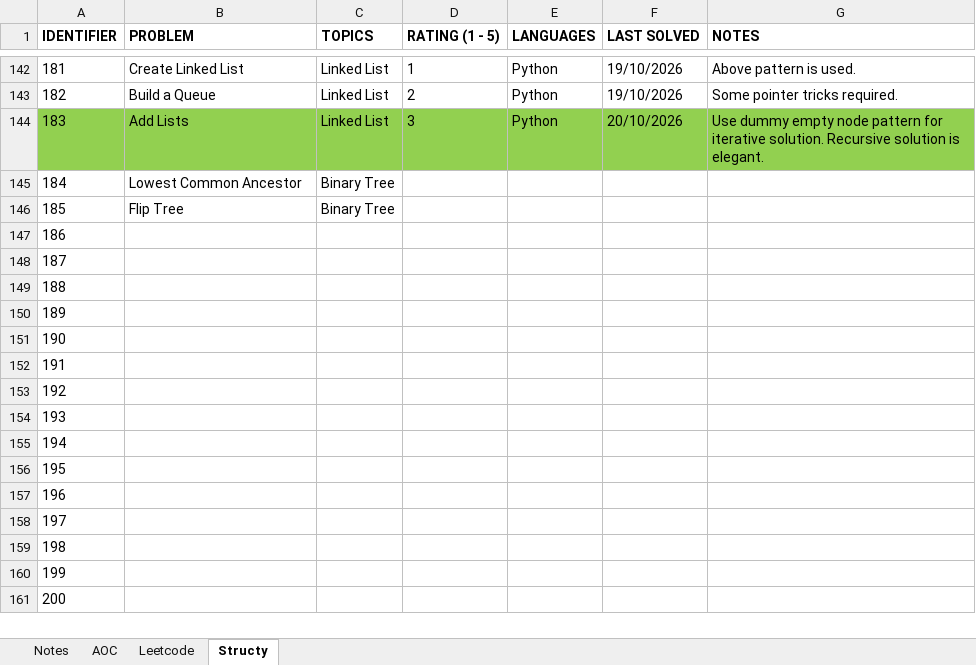
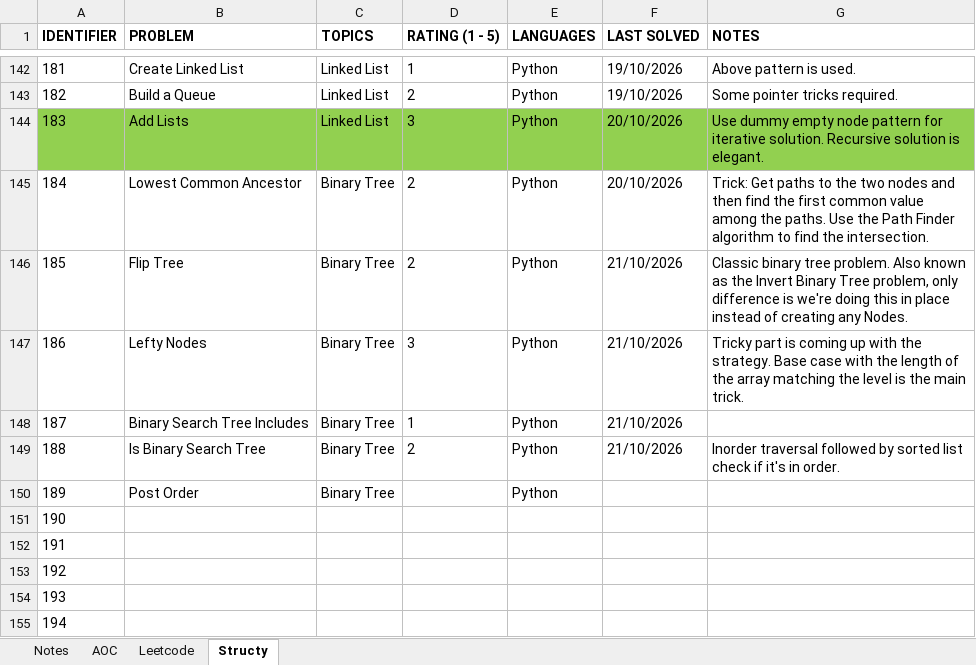
Before and after one commit to rtharris619/ProjectDSA, an Excel workbook: docs/Programming Puzzles.xlsx, sheet Structy, drawn as a sheet; only a part is shown, gaps mark what is left out; the shorter side is filled out with more unchanged rows; values as stored, in another font and other column widths than the file's, no borders; the diff names each change by its address in the sheet, - before the commit and + after, or states it on an @@ line.

Commit message:
structy binary tree challenges

```diff
--- a/docs/Programming Puzzles.xlsx (sheet Structy)
+++ b/docs/Programming Puzzles.xlsx (sheet Structy)
-D145:D146 (RATING (1 - 5)): (empty)
+D145:D146 (RATING (1 - 5)): 2
-E145:E150 (LANGUAGES): (empty)
+E145:E150 (LANGUAGES): Python
-F145 (LAST SOLVED): (empty)
+F145 (LAST SOLVED): 20/10/2026
-G145 (NOTES): (empty)
+G145 (NOTES): Trick: Get paths to the two nodes and then find the first common value among the paths. Use the Path Finder algorithm to find the intersection.
-F146:F149 (LAST SOLVED): (empty)
+F146:F149 (LAST SOLVED): 21/10/2026
-G146 (NOTES): (empty)
+G146 (NOTES): Classic binary tree problem. Also known as the Invert Binary Tree problem, only difference is we're doing this in place instead of creating any Nodes.
-B147 (PROBLEM): (empty)
+B147 (PROBLEM): Lefty Nodes
-C147:C150 (TOPICS): (empty)
+C147:C150 (TOPICS): Binary Tree
-D147 (RATING (1 - 5)): (empty)
+D147 (RATING (1 - 5)): 3
-G147 (NOTES): (empty)
+G147 (NOTES): Tricky part is coming up with the strategy. Base case with the length of the array matching the level is the main trick.
-B148 (PROBLEM): (empty)
+B148 (PROBLEM): Binary Search Tree Includes
-D148 (RATING (1 - 5)): (empty)
+D148 (RATING (1 - 5)): 1
-B149 (PROBLEM): (empty)
+B149 (PROBLEM): Is Binary Search Tree
-D149 (RATING (1 - 5)): (empty)
+D149 (RATING (1 - 5)): 2
-G149 (NOTES): (empty)
+G149 (NOTES): Inorder traversal followed by sorted list check if it's in order.
-B150 (PROBLEM): (empty)
+B150 (PROBLEM): Post Order
```
Also changed, not shown: 7 other files.
